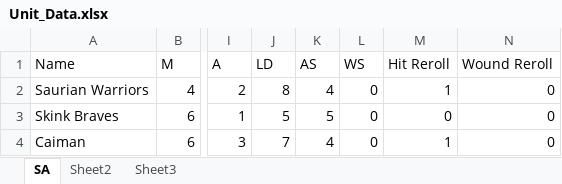
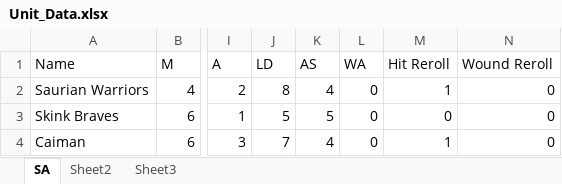
Before and after one commit to MrMossevig/TheMathAge, an Excel workbook: Unit_Data.xlsx, sheet SA, drawn as a sheet; only a part is shown, gaps mark what is left out; values as stored, in another font and other column widths than the file's, no borders; the diff names each change by its address in the sheet, - before the commit and + after, or states it on an @@ line.

```diff
--- a/Unit_Data.xlsx (sheet SA)
+++ b/Unit_Data.xlsx (sheet SA)
-L1: WS
+L1: WA
```
Also changed, not shown: 6 other files.
